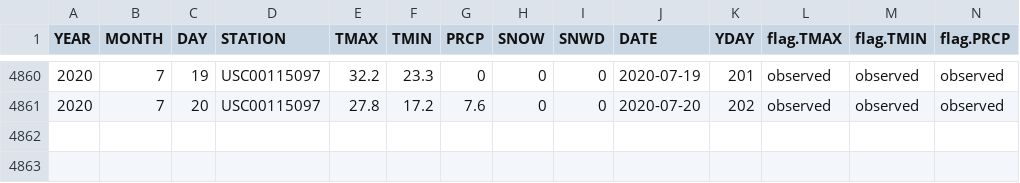
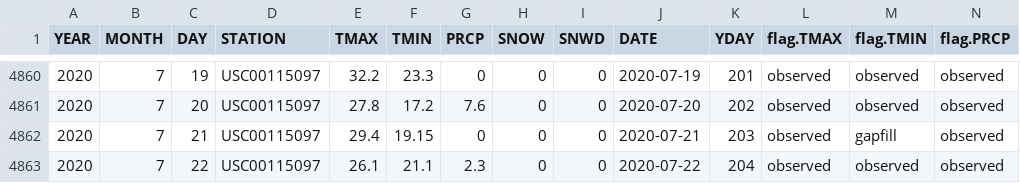
Before and after one commit to MortonArb-ForestEcology/Phenology_LivingCollections, a CSV file: data_raw/meteorology/GHCN_extracted/USC00115097_latest.csv, drawn as a sheet; only a part is shown, gaps mark what is left out; rows hold the shown columns only; the diff names each change by its address in the sheet, - before the commit and + after, or states it on an @@ line.

```diff
--- a/data_raw/meteorology/GHCN_extracted/USC00115097_latest.csv
+++ b/data_raw/meteorology/GHCN_extracted/USC00115097_latest.csv
+row 4862: 2020 | 7 | 21 | USC00115097 | 29.4 | 19.15 | 0 | 0 | 0 | 2020-07-21 | 203 | observed | gapfill | observed
+row 4863: 2020 | 7 | 22 | USC00115097 | 26.1 | 21.1 | 2.3 | 0 | 0 | 2020-07-22 | 204 | observed | observed | observed
```
Also changed, not shown: 1 other file.
